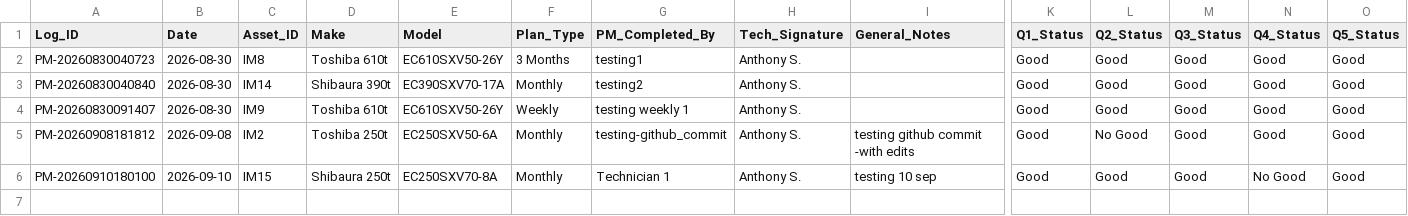
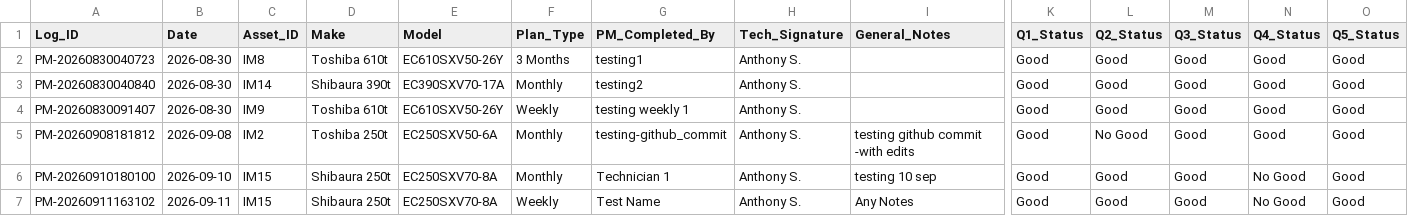
Before and after one commit to praveenkumaru-byte/PXYZ_APP, a CSV file: data/master_pm_logs.csv, drawn as a sheet; only a part is shown, gaps mark what is left out; rows hold the shown columns only; the diff names each change by its address in the sheet, - before the commit and + after, or states it on an @@ line.

Commit message:
Logged new PM for IM15

```diff
--- a/data/master_pm_logs.csv
+++ b/data/master_pm_logs.csv
+row 7: PM-20260911163102 | 2026-09-11 | IM15 | Shibaura 250t | EC250SXV70-8A | Weekly | Test Name | Anthony S. | Any Notes | Good | Good | Good | No Good | Good
```
